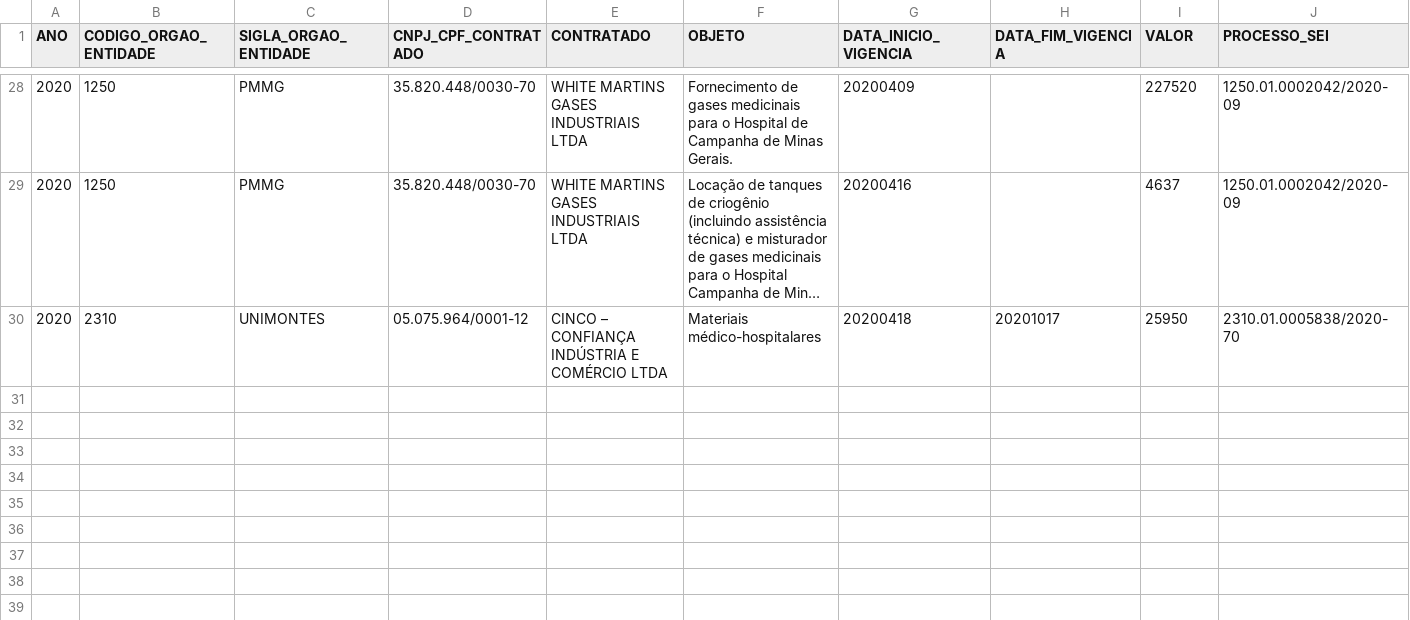
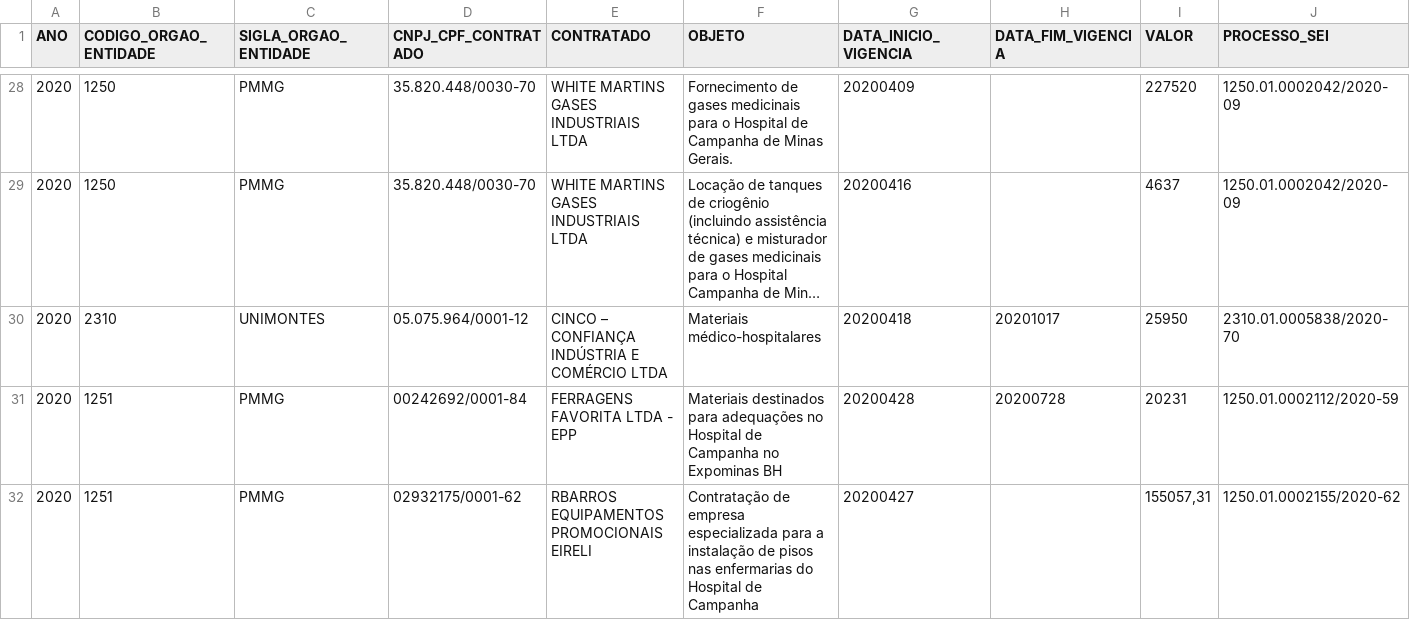
Before and after one commit to transparencia-mg/inventario-de-dados, a CSV file: contratacoes-covid19/contratacaocoronavirus.csv, drawn as a sheet; only a part is shown, gaps mark what is left out; long unchanged cells end in …; rows hold the shown columns only; the diff names each change by its address in the sheet, - before the commit and + after, or states it on an @@ line.

```diff
--- a/contratacoes-covid19/contratacaocoronavirus.csv
+++ b/contratacoes-covid19/contratacaocoronavirus.csv
+row 31: 2020 | 1251 | PMMG | 00242692/0001-84 | FERRAGENS FAVORITA LTDA - EPP | Materiais destinados para adequações no Hospital de Campanha no Expominas BH | 20200428 | 20200728 | 20231 | 1250.01.0002112/2020-59
+row 32: 2020 | 1251 | PMMG | 02932175/0001-62 | RBARROS EQUIPAMENTOS PROMOCIONAIS EIRELI | Contratação de empresa especializada para a instalação de pisos nas enfermarias do Hospital de Campanha | 20200427 |  | 155057,31 | 1250.01.0002155/2020-62
```
Also changed, not shown: contratacoes-covid19/contratacaocoronavirus-evidencias.csv.
